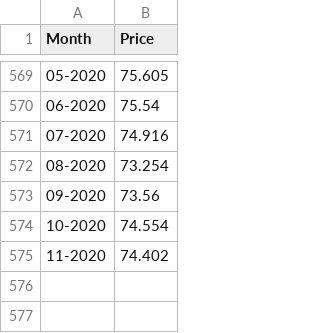
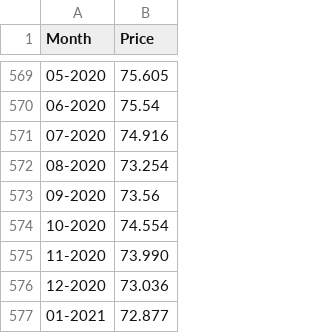
Before and after one commit to Moulishankar10/Indian-Currency-Value-Prediction, a CSV file: data/data.csv, drawn as a sheet; only a part is shown, gaps mark what is left out.

Commit message:
Updated the database

```diff
--- a/data/data.csv
+++ b/data/data.csv
@@ -574,2 +574,4 @@ Month,Price
 10-2020,74.554
-11-2020,74.402
+11-2020,73.990
+12-2020,73.036
+01-2021,72.877
```
